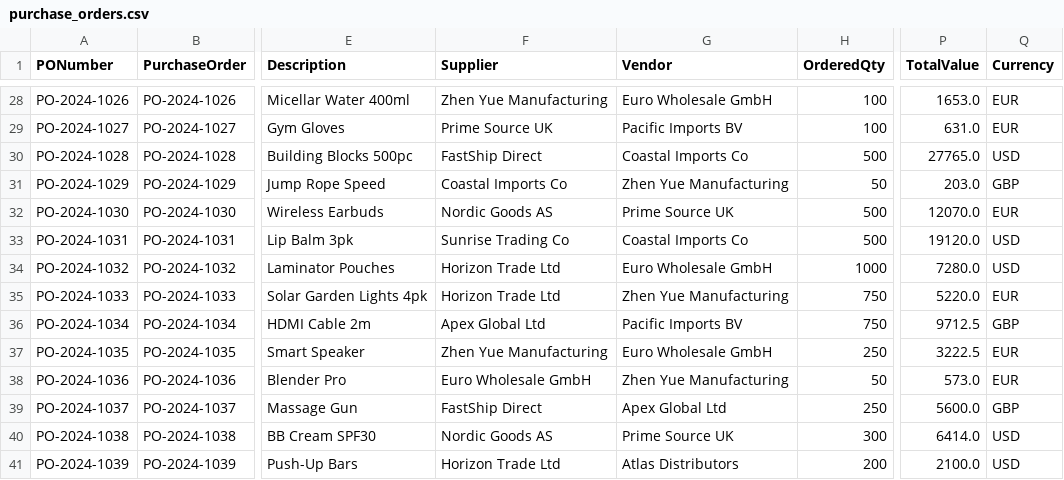
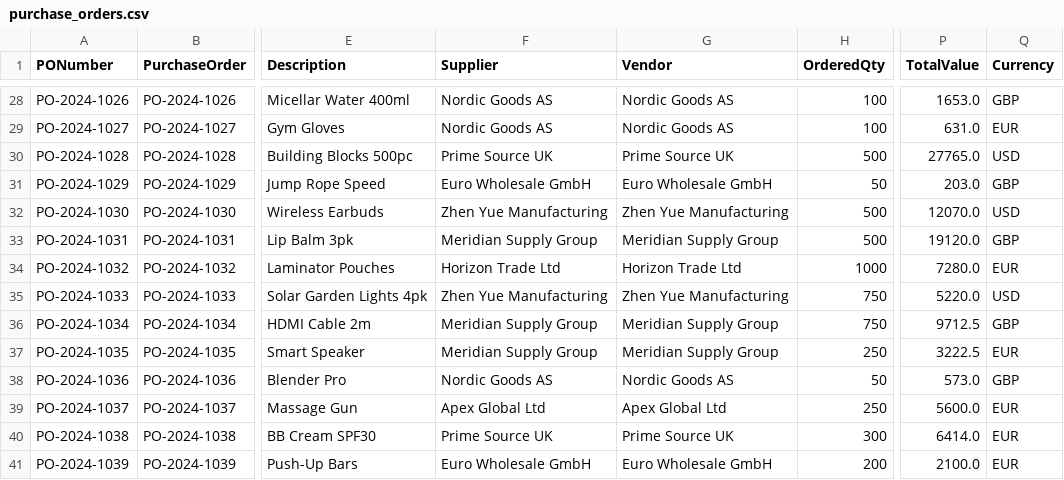
Before and after one commit to LukaSV5/demand-planning-app, a CSV file: purchase_orders.csv, drawn as a sheet; only a part is shown, gaps mark what is left out; the diff covers the shown part only; the diff names each change by its address in the sheet, - before the commit and + after, or states it on an @@ line.

```diff
--- a/purchase_orders.csv
+++ b/purchase_orders.csv
-F28 (Supplier): Zhen Yue Manufacturing
+F28 (Supplier): Nordic Goods AS
-G28 (Vendor): Euro Wholesale GmbH
+G28 (Vendor): Nordic Goods AS
-Q28 (Currency): EUR
+Q28 (Currency): GBP
-F29 (Supplier): Prime Source UK
+F29 (Supplier): Nordic Goods AS
-G29 (Vendor): Pacific Imports BV
+G29 (Vendor): Nordic Goods AS
-F30 (Supplier): FastShip Direct
+F30 (Supplier): Prime Source UK
-G30 (Vendor): Coastal Imports Co
+G30 (Vendor): Prime Source UK
-F31 (Supplier): Coastal Imports Co
+F31 (Supplier): Euro Wholesale GmbH
-G31 (Vendor): Zhen Yue Manufacturing
+G31 (Vendor): Euro Wholesale GmbH
-F32 (Supplier): Nordic Goods AS
+F32 (Supplier): Zhen Yue Manufacturing
-G32 (Vendor): Prime Source UK
+G32 (Vendor): Zhen Yue Manufacturing
-Q32 (Currency): EUR
+Q32 (Currency): USD
-F33 (Supplier): Sunrise Trading Co
+F33 (Supplier): Meridian Supply Group
-G33 (Vendor): Coastal Imports Co
+G33 (Vendor): Meridian Supply Group
-Q33 (Currency): USD
+Q33 (Currency): GBP
-G34 (Vendor): Euro Wholesale GmbH
+G34 (Vendor): Horizon Trade Ltd
-Q34 (Currency): USD
+Q34 (Currency): EUR
-F35 (Supplier): Horizon Trade Ltd
+F35 (Supplier): Zhen Yue Manufacturing
-Q35 (Currency): EUR
+Q35 (Currency): USD
-F36 (Supplier): Apex Global Ltd
+F36 (Supplier): Meridian Supply Group
-G36 (Vendor): Pacific Imports BV
+G36 (Vendor): Meridian Supply Group
-F37 (Supplier): Zhen Yue Manufacturing
+F37 (Supplier): Meridian Supply Group
-G37 (Vendor): Euro Wholesale GmbH
+G37 (Vendor): Meridian Supply Group
-F38 (Supplier): Euro Wholesale GmbH
+F38 (Supplier): Nordic Goods AS
-G38 (Vendor): Zhen Yue Manufacturing
+G38 (Vendor): Nordic Goods AS
-Q38 (Currency): EUR
+Q38 (Currency): GBP
-F39 (Supplier): FastShip Direct
+F39 (Supplier): Apex Global Ltd
-Q39 (Currency): GBP
+Q39 (Currency): EUR
-F40 (Supplier): Nordic Goods AS
+F40 (Supplier): Prime Source UK
-Q40:Q41 (Currency): USD
+Q40:Q41 (Currency): EUR
-F41 (Supplier): Horizon Trade Ltd
+F41 (Supplier): Euro Wholesale GmbH
-G41 (Vendor): Atlas Distributors
+G41 (Vendor): Euro Wholesale GmbH
```
Also changed, not shown: 66 edited cells elsewhere in this file, suppliers.csv, 13 other files.
